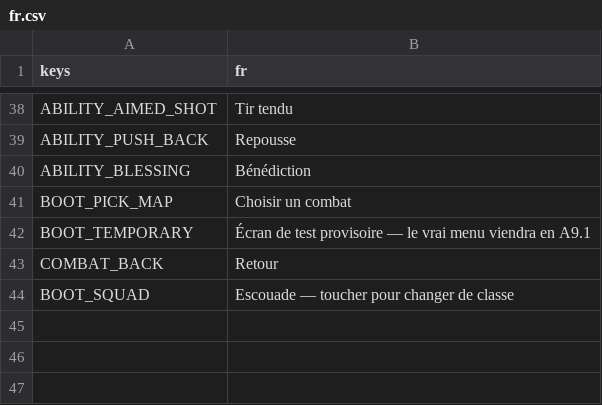
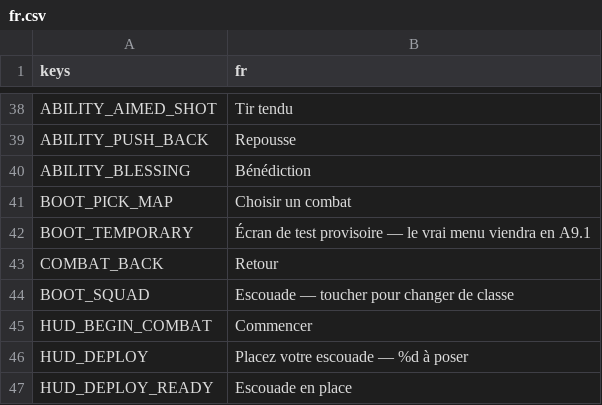
Before and after one commit to gaetanribeiro-jpg/Jeu-Mobile, a CSV file: data/i18n/fr.csv, drawn as a sheet; only a part is shown, gaps mark what is left out; the diff names each change by its address in the sheet, - before the commit and + after, or states it on an @@ line.

```diff
--- a/data/i18n/fr.csv
+++ b/data/i18n/fr.csv
+row 45: HUD_BEGIN_COMBAT | Commencer
+row 46: HUD_DEPLOY | Placez votre escouade — %d à poser
+row 47: HUD_DEPLOY_READY | Escouade en place
```
Also changed, not shown: 25 other files.
